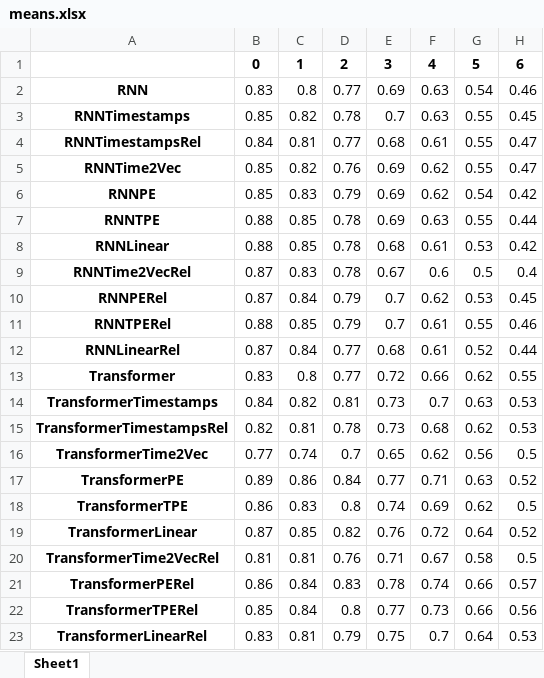
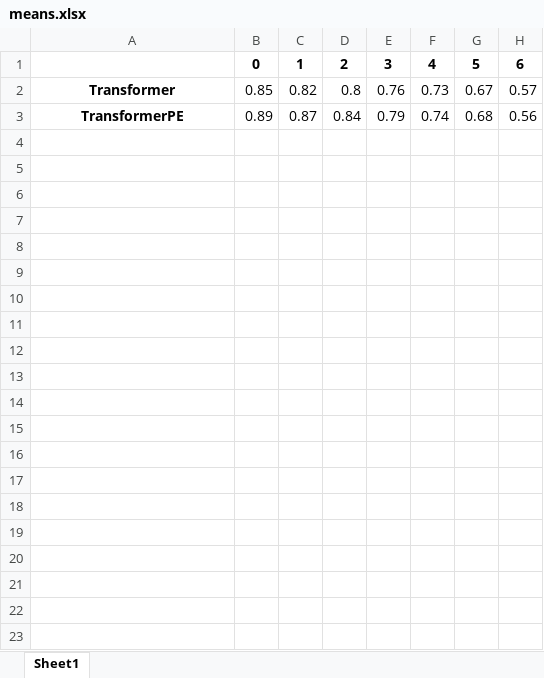
Before and after one commit to thiago-rissi/time_encoding_experiment, an Excel workbook: notebooks/tables/means.xlsx, sheet Sheet1, drawn as a sheet; values as stored, in another font and other column widths than the file's, no borders; removed rows and columns are numbered as before the commit, all else as after; the diff names each change by its address in the sheet, - before the commit and + after, or states it on an @@ line.

```diff
--- a/notebooks/tables/means.xlsx (sheet Sheet1)
+++ b/notebooks/tables/means.xlsx (sheet Sheet1)
-row 2: RNN | 0.83 | 0.8 | 0.77 | 0.69 | 0.63 | 0.54 | 0.46
-row 3: RNNTimestamps | 0.85 | 0.82 | 0.78 | 0.7 | 0.63 | 0.55 | 0.45
-row 4: RNNTimestampsRel | 0.84 | 0.81 | 0.77 | 0.68 | 0.61 | 0.55 | 0.47
-row 5: RNNTime2Vec | 0.85 | 0.82 | 0.76 | 0.69 | 0.62 | 0.55 | 0.47
-row 6: RNNPE | 0.85 | 0.83 | 0.79 | 0.69 | 0.62 | 0.54 | 0.42
-row 7: RNNTPE | 0.88 | 0.85 | 0.78 | 0.69 | 0.63 | 0.55 | 0.44
-row 8: RNNLinear | 0.88 | 0.85 | 0.78 | 0.68 | 0.61 | 0.53 | 0.42
-row 9: RNNTime2VecRel | 0.87 | 0.83 | 0.78 | 0.67 | 0.6 | 0.5 | 0.4
-row 10: RNNPERel | 0.87 | 0.84 | 0.79 | 0.7 | 0.62 | 0.53 | 0.45
-row 11: RNNTPERel | 0.88 | 0.85 | 0.79 | 0.7 | 0.61 | 0.55 | 0.46
-row 12: RNNLinearRel | 0.87 | 0.84 | 0.77 | 0.68 | 0.61 | 0.52 | 0.44
-row 13: Transformer | 0.83 | 0.8 | 0.77 | 0.72 | 0.66 | 0.62 | 0.55
-row 14: TransformerTimestamps | 0.84 | 0.82 | 0.81 | 0.73 | 0.7 | 0.63 | 0.53
-row 15: TransformerTimestampsRel | 0.82 | 0.81 | 0.78 | 0.73 | 0.68 | 0.62 | 0.53
-row 16: TransformerTime2Vec | 0.77 | 0.74 | 0.7 | 0.65 | 0.62 | 0.56 | 0.5
+row 2: Transformer | 0.85 | 0.82 | 0.8 | 0.76 | 0.73 | 0.67 | 0.57
-C3: 0.86
+C3: 0.87
-E3: 0.77
+E3: 0.79
-F3: 0.71
+F3: 0.74
-G3: 0.63
+G3: 0.68
-H3: 0.52
+H3: 0.56
-row 18: TransformerTPE | 0.86 | 0.83 | 0.8 | 0.74 | 0.69 | 0.62 | 0.5
-row 19: TransformerLinear | 0.87 | 0.85 | 0.82 | 0.76 | 0.72 | 0.64 | 0.52
-row 20: TransformerTime2VecRel | 0.81 | 0.81 | 0.76 | 0.71 | 0.67 | 0.58 | 0.5
-row 21: TransformerPERel | 0.86 | 0.84 | 0.83 | 0.78 | 0.74 | 0.66 | 0.57
-row 22: TransformerTPERel | 0.85 | 0.84 | 0.8 | 0.77 | 0.73 | 0.66 | 0.56
-row 23: TransformerLinearRel | 0.83 | 0.81 | 0.79 | 0.75 | 0.7 | 0.64 | 0.53
```
Also changed, not shown: notebooks/tables/results.xlsx, 12 other files.
